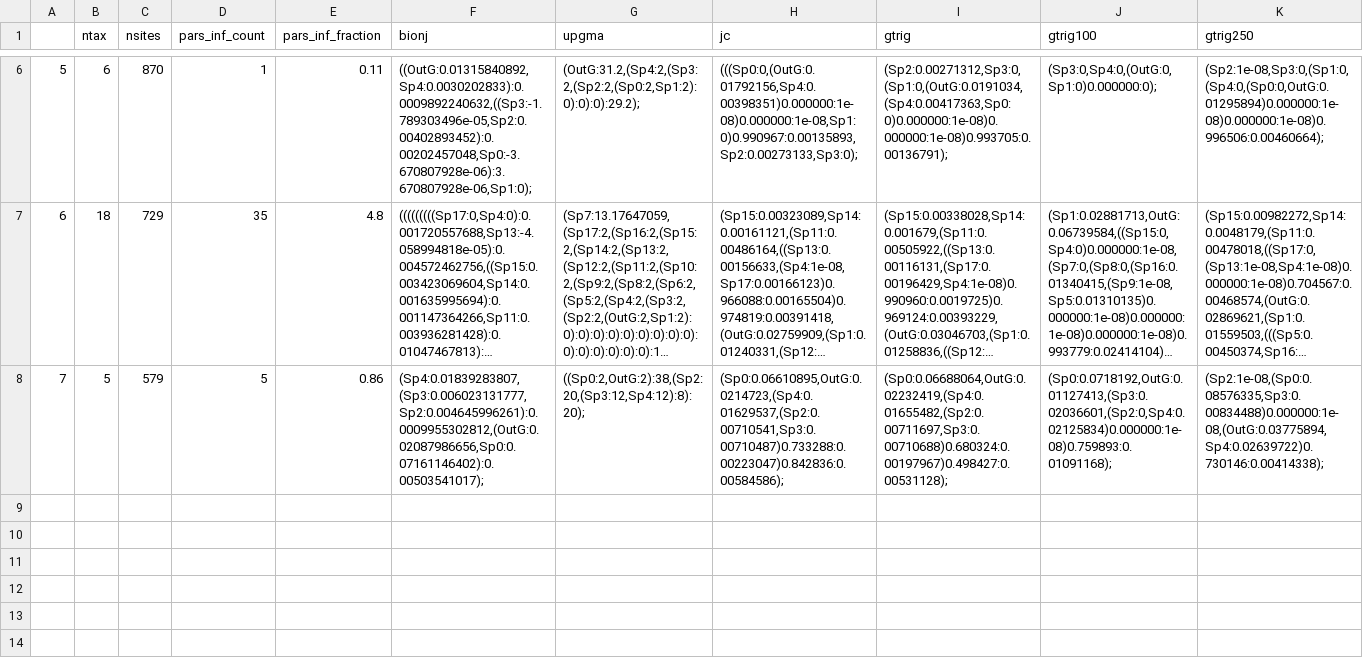
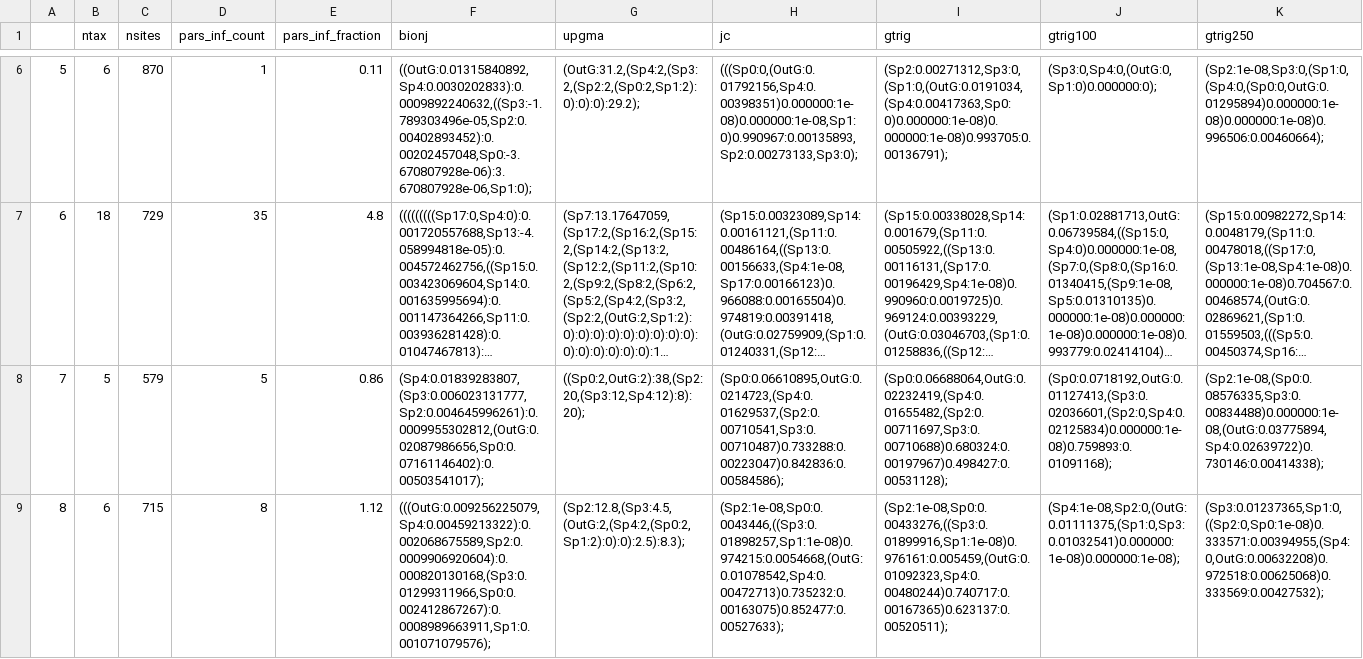
Before and after one commit to bomeara/AbadiEtAl2019Response, a CSV file: docs/results.csv, drawn as a sheet; only a part is shown, gaps mark what is left out; long unchanged cells end in …; the diff names each change by its address in the sheet, - before the commit and + after, or states it on an @@ line.

Commit message:
data caching

```diff
--- a/docs/results.csv
+++ b/docs/results.csv
+row 9: 8 | 6 | 715 | 8 | 1.12 | (((OutG:0.009256225079,Sp4:0.00459213322):0.002068675589,Sp2:0.0009906920604):0.000820130168,(Sp3:0.01299311966,Sp0:0.002412867267):0.0008989663911,Sp1:0.001071079576); | (Sp2:12.8,(Sp3:4.5,(OutG:2,(Sp4:2,(Sp0:2,Sp1:2):0):0):2.5):8.3); | (Sp2:1e-08,Sp0:0.0043446,((Sp3:0.01898257,Sp1:1e-08)0.974215:0.0054668,(OutG:0.01078542,Sp4:0.00472713)0.735232:0.00163075)0.852477:0.00527633); | (Sp2:1e-08,Sp0:0.00433276,((Sp3:0.01899916,Sp1:1e-08)0.976161:0.005459,(OutG:0.01092323,Sp4:0.00480244)0.740717:0.00167365)0.623137:0.00520511); | (Sp4:1e-08,Sp2:0,(OutG:0.01111375,(Sp1:0,Sp3:0.01032541)0.000000:1e-08)0.000000:1e-08); | (Sp3:0.01237365,Sp1:0,((Sp2:0,Sp0:1e-08)0.333571:0.00394955,(Sp4:0,OutG:0.00632208)0.972518:0.00625068)0.333569:0.00427532);
```
Also changed, not shown: 1 other file.
